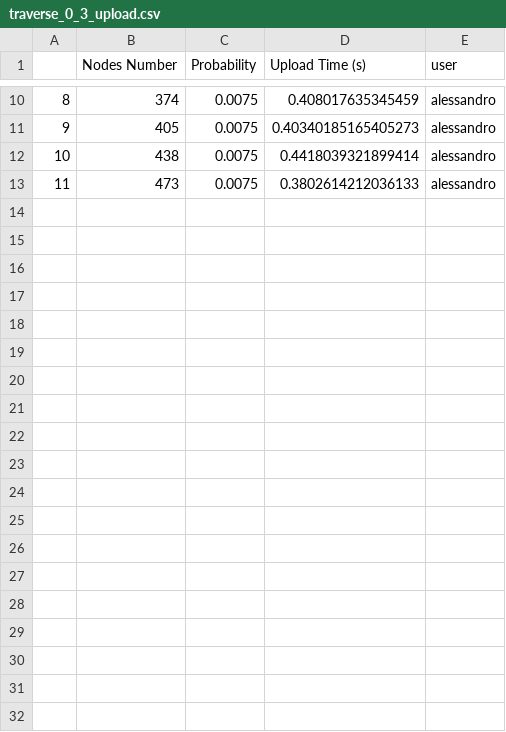
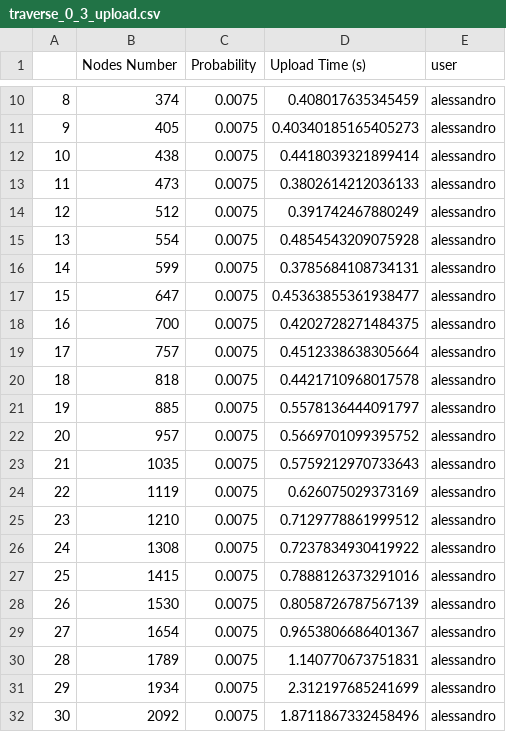
Before and after one commit to AlessandrodAgostino/Complex-Network, a CSV file: Benchmark/traverse_0_3_upload.csv, drawn as a sheet; only a part is shown, gaps mark what is left out; the diff covers the shown part only.

Commit message:
traverse 0_3, 0_4

```diff
--- a/Benchmark/traverse_0_3_upload.csv
+++ b/Benchmark/traverse_0_3_upload.csv
@@ -13 +13,20 @@
 11	473	0.0075	0.3802614212036133	alessandro
+12	512	0.0075	0.391742467880249	alessandro
+13	554	0.0075	0.4854543209075928	alessandro
+14	599	0.0075	0.3785684108734131	alessandro
+15	647	0.0075	0.45363855361938477	alessandro
+16	700	0.0075	0.4202728271484375	alessandro
+17	757	0.0075	0.4512338638305664	alessandro
+18	818	0.0075	0.4421710968017578	alessandro
+19	885	0.0075	0.5578136444091797	alessandro
+20	957	0.0075	0.5669701099395752	alessandro
+21	1035	0.0075	0.5759212970733643	alessandro
+22	1119	0.0075	0.626075029373169	alessandro
+23	1210	0.0075	0.7129778861999512	alessandro
+24	1308	0.0075	0.7237834930419922	alessandro
+25	1415	0.0075	0.7888126373291016	alessandro
+26	1530	0.0075	0.8058726787567139	alessandro
+27	1654	0.0075	0.9653806686401367	alessandro
+28	1789	0.0075	1.140770673751831	alessandro
+29	1934	0.0075	2.312197685241699	alessandro
+30	2092	0.0075	1.8711867332458496	alessandro
```
Also changed, not shown: 19 added rows elsewhere in this file, 5 other files.
